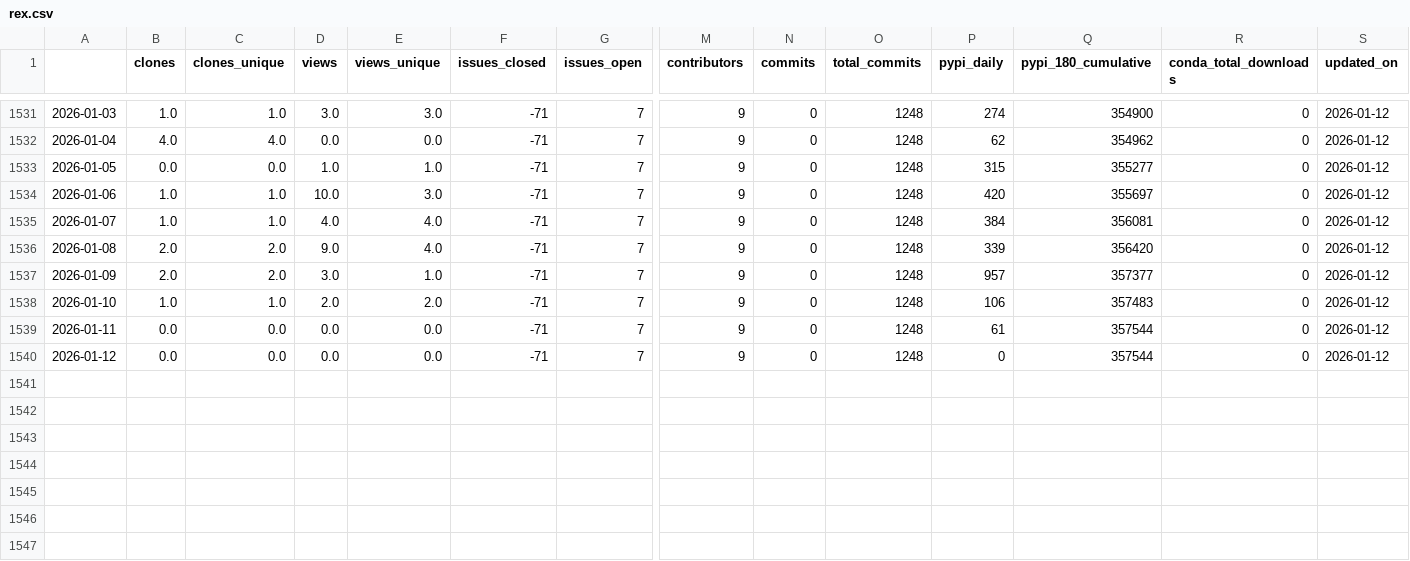
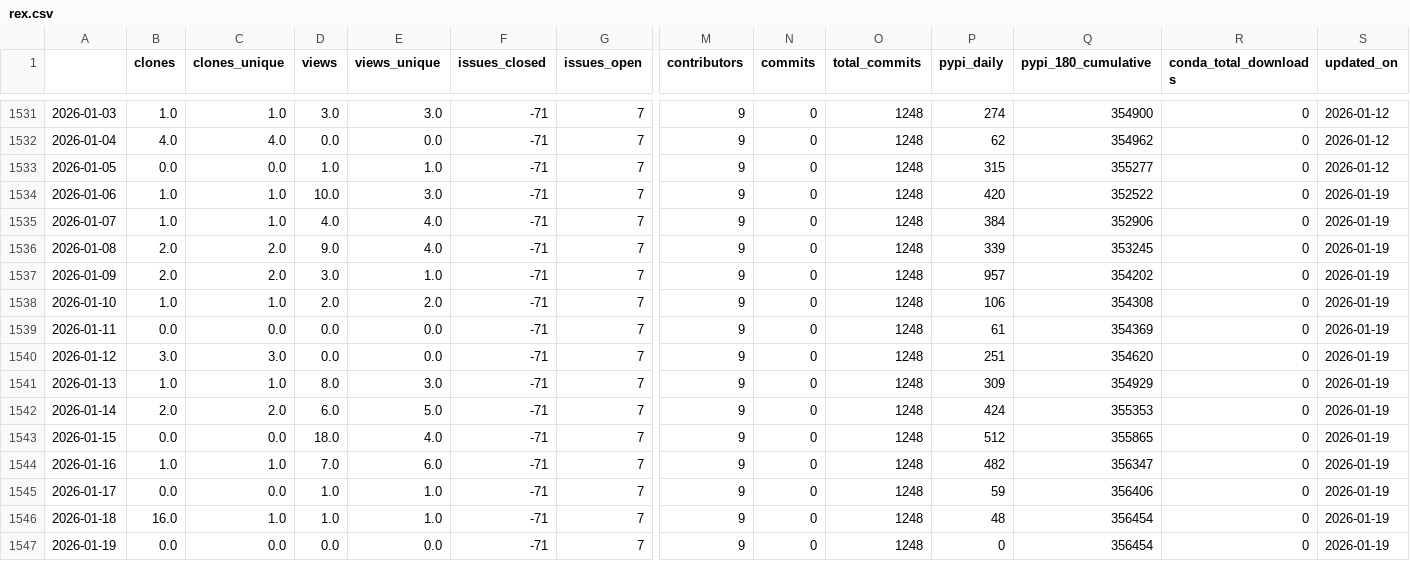
Before and after one commit to NREL/osos, a CSV file: data/rex.csv, drawn as a sheet; only a part is shown, gaps mark what is left out; rows hold the shown columns only; the diff names each change by its address in the sheet, - before the commit and + after, or states it on an @@ line.

```diff
--- a/data/rex.csv
+++ b/data/rex.csv
-Q1534 (pypi_180_cumulative): 355697
+Q1534 (pypi_180_cumulative): 352522
-S1534:S1540 (updated_on): 2026-01-12
+S1534:S1540 (updated_on): 2026-01-19
-Q1535 (pypi_180_cumulative): 356081
+Q1535 (pypi_180_cumulative): 352906
-Q1536 (pypi_180_cumulative): 356420
+Q1536 (pypi_180_cumulative): 353245
-Q1537 (pypi_180_cumulative): 357377
+Q1537 (pypi_180_cumulative): 354202
-Q1538 (pypi_180_cumulative): 357483
+Q1538 (pypi_180_cumulative): 354308
-Q1539 (pypi_180_cumulative): 357544
+Q1539 (pypi_180_cumulative): 354369
-B1540 (clones): 0.0
+B1540 (clones): 3.0
-C1540 (clones_unique): 0.0
+C1540 (clones_unique): 3.0
-P1540 (pypi_daily): 0
+P1540 (pypi_daily): 251
-Q1540 (pypi_180_cumulative): 357544
+Q1540 (pypi_180_cumulative): 354620
+row 1541: 2026-01-13 | 1.0 | 1.0 | 8.0 | 3.0 | -71 | 7 | 9 | 0 | 1248 | 309 | 354929 | 0 | 2026-01-19
+row 1542: 2026-01-14 | 2.0 | 2.0 | 6.0 | 5.0 | -71 | 7 | 9 | 0 | 1248 | 424 | 355353 | 0 | 2026-01-19
+row 1543: 2026-01-15 | 0.0 | 0.0 | 18.0 | 4.0 | -71 | 7 | 9 | 0 | 1248 | 512 | 355865 | 0 | 2026-01-19
+row 1544: 2026-01-16 | 1.0 | 1.0 | 7.0 | 6.0 | -71 | 7 | 9 | 0 | 1248 | 482 | 356347 | 0 | 2026-01-19
+row 1545: 2026-01-17 | 0.0 | 0.0 | 1.0 | 1.0 | -71 | 7 | 9 | 0 | 1248 | 59 | 356406 | 0 | 2026-01-19
+row 1546: 2026-01-18 | 16.0 | 1.0 | 1.0 | 1.0 | -71 | 7 | 9 | 0 | 1248 | 48 | 356454 | 0 | 2026-01-19
+row 1547: 2026-01-19 | 0.0 | 0.0 | 0.0 | 0.0 | -71 | 7 | 9 | 0 | 1248 | 0 | 356454 | 0 | 2026-01-19
```
Also changed, not shown: data/nrwal.csv, data/phygnn.csv, 20 other files.
